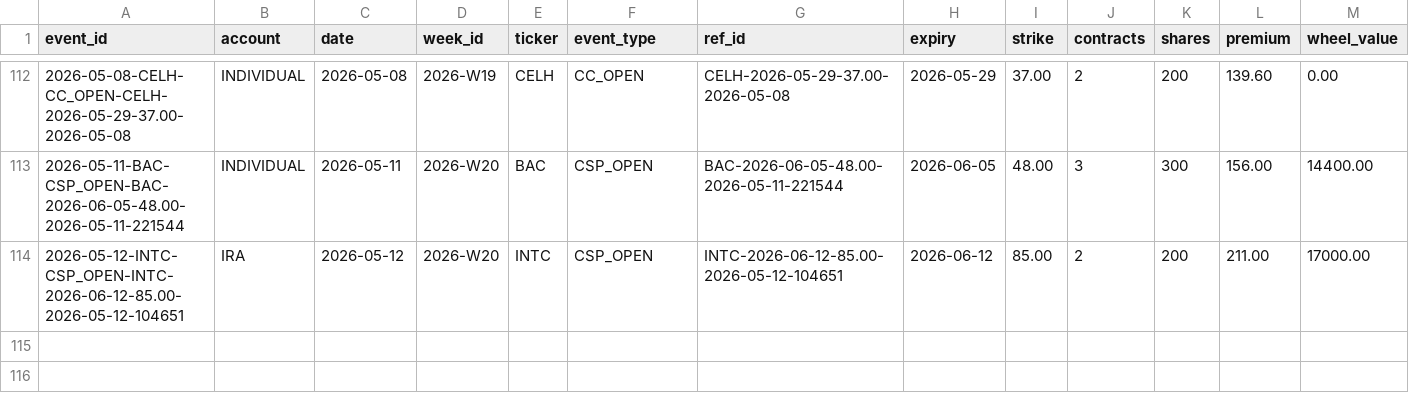
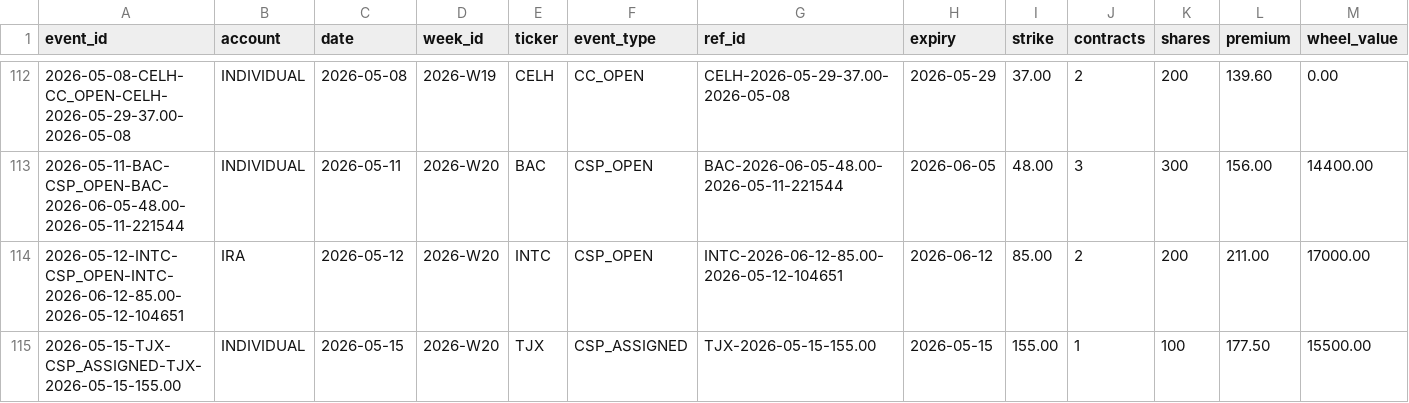
Before and after one commit to SimosProjects/Trading-Screener, a CSV file: wheel_events.csv, drawn as a sheet; only a part is shown, gaps mark what is left out; rows hold the shown columns only; the diff names each change by its address in the sheet, - before the commit and + after, or states it on an @@ line.

```diff
--- a/wheel_events.csv
+++ b/wheel_events.csv
+row 115: 2026-05-15-TJX-CSP_ASSIGNED-TJX-2026-05-15-155.00 | INDIVIDUAL | 2026-05-15 | 2026-W20 | TJX | CSP_ASSIGNED | TJX-2026-05-15-155.00 | 2026-05-15 | 155.00 | 1 | 100 | 177.50 | 15500.00
```
Also changed, not shown: csp_positions.csv, retirement_positions.csv, 2 other files.
